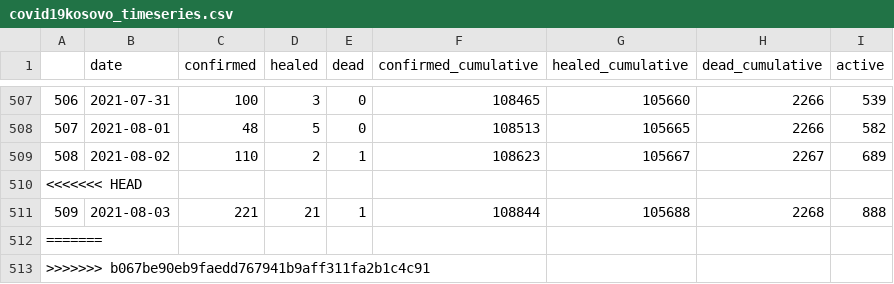
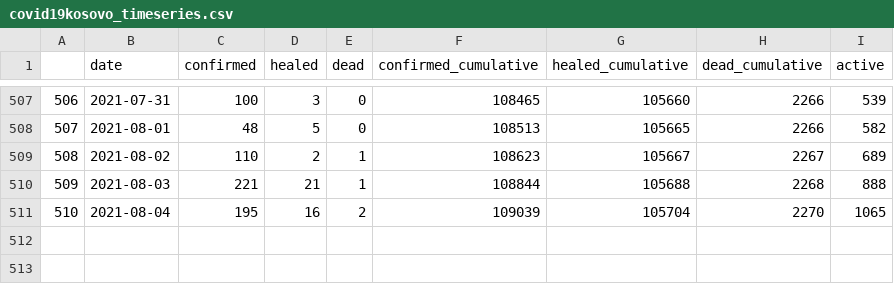
Before and after one commit to KushtrimVisoka/datasets, a CSV file: covid19kosovo_timeseries.csv, drawn as a sheet; only a part is shown, gaps mark what is left out; removed rows and columns are numbered as before the commit, all else as after; the diff names each change by its address in the sheet, - before the commit and + after, or states it on an @@ line.

```diff
--- a/covid19kosovo_timeseries.csv
+++ b/covid19kosovo_timeseries.csv
-row 510: <<<<<<< HEAD
@@ column A renumbered in row 511 @@
-B511 (date): (empty)
+B511 (date): 2021-08-04
-C511 (confirmed): (empty)
+C511 (confirmed): 195
-D511 (healed): (empty)
+D511 (healed): 16
-E511 (dead): (empty)
+E511 (dead): 2
-F511 (confirmed_cumulative): (empty)
+F511 (confirmed_cumulative): 109039
-G511 (healed_cumulative): (empty)
+G511 (healed_cumulative): 105704
-H511 (dead_cumulative): (empty)
+H511 (dead_cumulative): 2270
-I511 (active): (empty)
+I511 (active): 1065
-row 513: >>>>>>> b067be90eb9faedd767941b9aff311fa2b1c4c91
```
Also changed, not shown: covid19kosovo_timeseries_municipality.csv, 1 other file.
